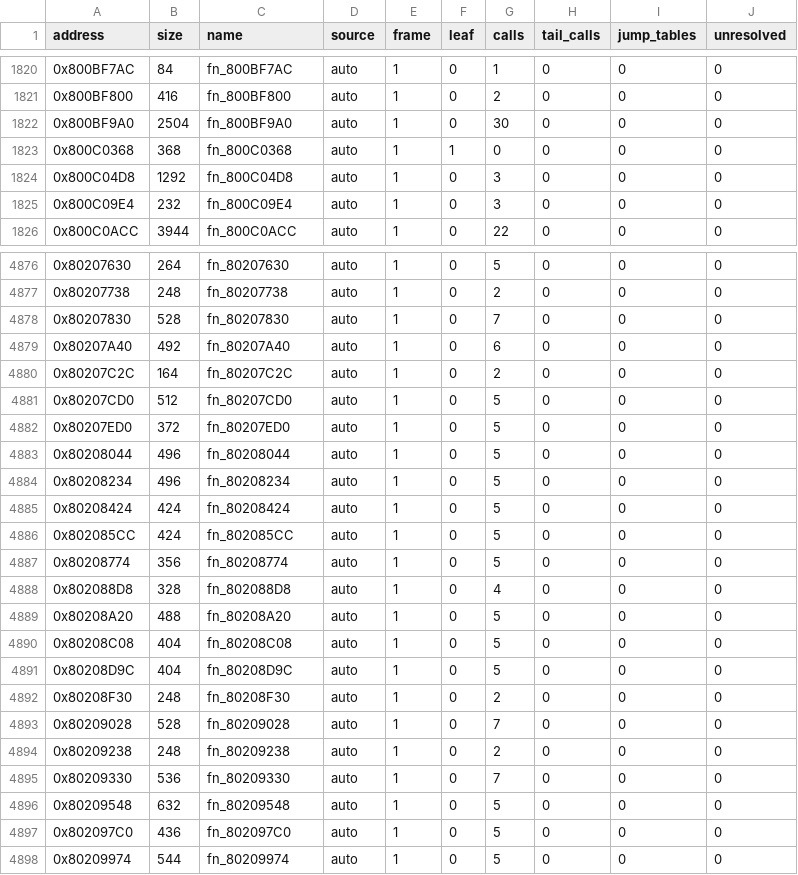
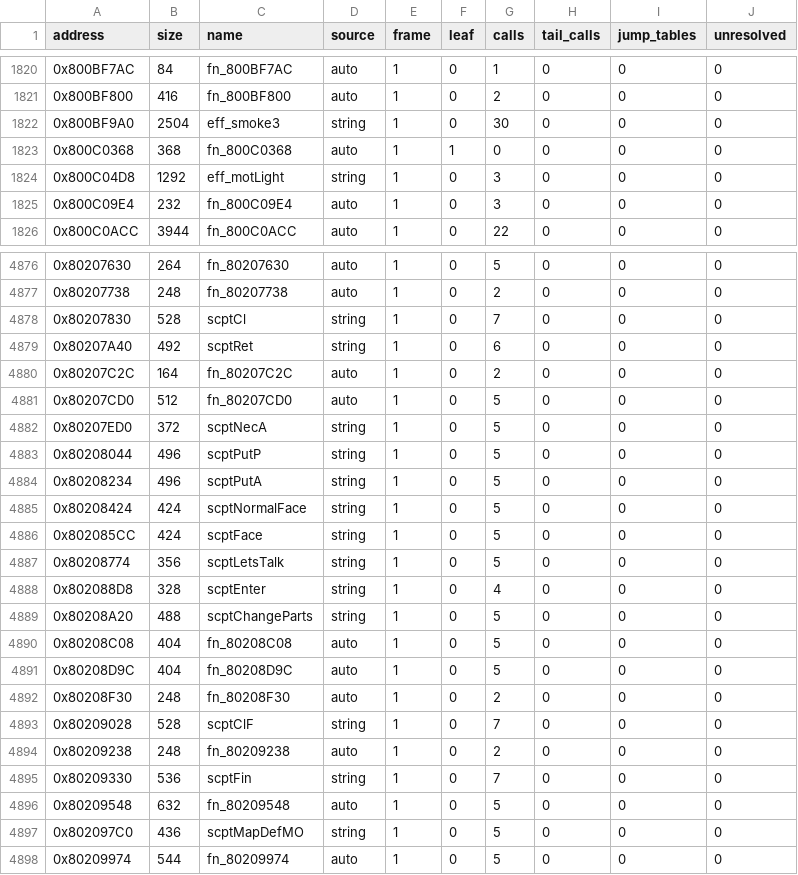
Before and after one commit to bmfrench89/skiesofarcadiadecomp, a TSV file: config/functions.tsv, drawn as a sheet; only a part is shown, gaps mark what is left out; the diff covers the shown part only.

```diff
--- a/config/functions.tsv
+++ b/config/functions.tsv
@@ -1821,5 +1821,5 @@ address	size	name	source	frame	leaf	calls	tail_calls	jump_tables	unresolved
 0x800BF800	416	fn_800BF800	auto	1	0	2	0	0	0
-0x800BF9A0	2504	fn_800BF9A0	auto	1	0	30	0	0	0
+0x800BF9A0	2504	eff_smoke3	string	1	0	30	0	0	0
 0x800C0368	368	fn_800C0368	auto	1	1	0	0	0	0
-0x800C04D8	1292	fn_800C04D8	auto	1	0	3	0	0	0
+0x800C04D8	1292	eff_motLight	string	1	0	3	0	0	0
 0x800C09E4	232	fn_800C09E4	auto	1	0	3	0	0	0
@@ -4877,14 +4877,14 @@ address	size	name	source	frame	leaf	calls	tail_calls	jump_tables	unresolved
 0x80207738	248	fn_80207738	auto	1	0	2	0	0	0
-0x80207830	528	fn_80207830	auto	1	0	7	0	0	0
-0x80207A40	492	fn_80207A40	auto	1	0	6	0	0	0
+0x80207830	528	scptCl	string	1	0	7	0	0	0
+0x80207A40	492	scptRet	string	1	0	6	0	0	0
 0x80207C2C	164	fn_80207C2C	auto	1	0	2	0	0	0
 0x80207CD0	512	fn_80207CD0	auto	1	0	5	0	0	0
-0x80207ED0	372	fn_80207ED0	auto	1	0	5	0	0	0
-0x80208044	496	fn_80208044	auto	1	0	5	0	0	0
-0x80208234	496	fn_80208234	auto	1	0	5	0	0	0
-0x80208424	424	fn_80208424	auto	1	0	5	0	0	0
-0x802085CC	424	fn_802085CC	auto	1	0	5	0	0	0
-0x80208774	356	fn_80208774	auto	1	0	5	0	0	0
-0x802088D8	328	fn_802088D8	auto	1	0	4	0	0	0
-0x80208A20	488	fn_80208A20	auto	1	0	5	0	0	0
+0x80207ED0	372	scptNecA	string	1	0	5	0	0	0
+0x80208044	496	scptPutP	string	1	0	5	0	0	0
+0x80208234	496	scptPutA	string	1	0	5	0	0	0
+0x80208424	424	scptNormalFace	string	1	0	5	0	0	0
+0x802085CC	424	scptFace	string	1	0	5	0	0	0
+0x80208774	356	scptLetsTalk	string	1	0	5	0	0	0
+0x802088D8	328	scptEnter	string	1	0	4	0	0	0
+0x80208A20	488	scptChangeParts	string	1	0	5	0	0	0
 0x80208C08	404	fn_80208C08	auto	1	0	5	0	0	0
@@ -4892,7 +4892,7 @@ address	size	name	source	frame	leaf	calls	tail_calls	jump_tables	unresolved
 0x80208F30	248	fn_80208F30	auto	1	0	2	0	0	0
-0x80209028	528	fn_80209028	auto	1	0	7	0	0	0
+0x80209028	528	scptClF	string	1	0	7	0	0	0
 0x80209238	248	fn_80209238	auto	1	0	2	0	0	0
-0x80209330	536	fn_80209330	auto	1	0	7	0	0	0
+0x80209330	536	scptFin	string	1	0	7	0	0	0
 0x80209548	632	fn_80209548	auto	1	0	5	0	0	0
-0x802097C0	436	fn_802097C0	auto	1	0	5	0	0	0
+0x802097C0	436	scptMapDefMO	string	1	0	5	0	0	0
 0x80209974	544	fn_80209974	auto	1	0	5	0	0	0
```
Also changed, not shown: 92 edited cells elsewhere in this file, 6 other files.
